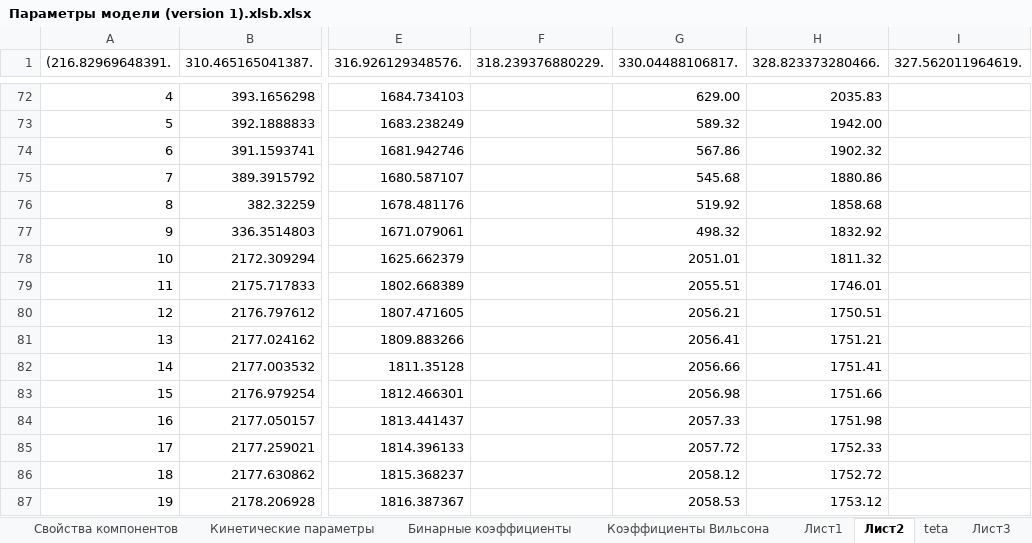
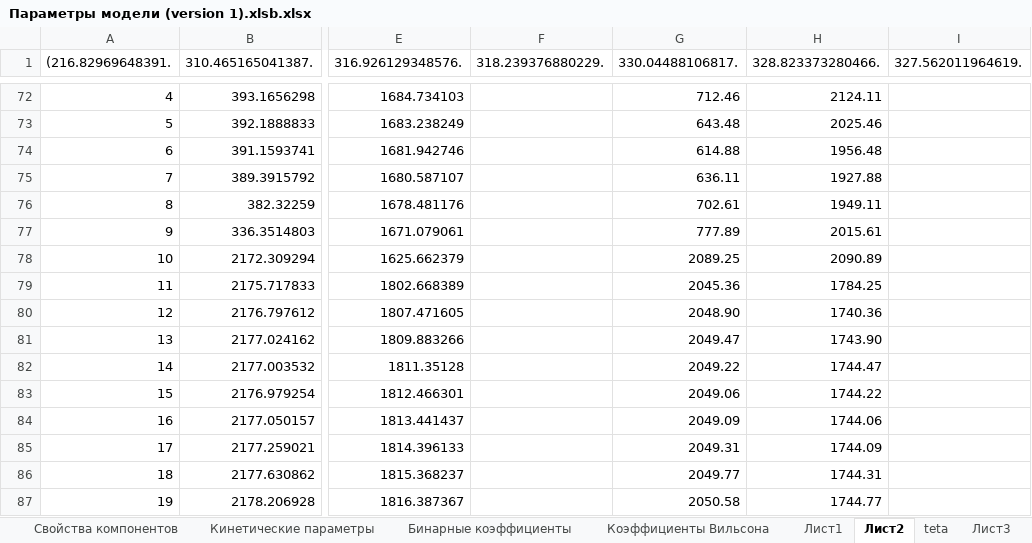
Before and after one commit to VChuzlov/My_Project, an Excel workbook: Параметры модели (version 1).xlsb.xlsx, sheet Лист2, drawn as a sheet; only a part is shown, gaps mark what is left out; values as stored, in another font and other column widths than the file's, no borders; charts and pictures not drawn; the diff covers the shown part only; the diff names each change by its address in the sheet, - before the commit and + after, or states it on an @@ line.

```diff
--- a/Параметры модели (version 1).xlsb.xlsx (sheet Лист2)
+++ b/Параметры модели (version 1).xlsb.xlsx (sheet Лист2)
-G72 (330.04488106817.): 629.00
+G72 (330.04488106817.): 712.46
-H72 (328.823373280466.): 2035.83
+H72 (328.823373280466.): 2124.11
-G73 (330.04488106817.): 589.32
+G73 (330.04488106817.): 643.48
-H73 (328.823373280466.): 1942.00
+H73 (328.823373280466.): 2025.46
-G74 (330.04488106817.): 567.86
+G74 (330.04488106817.): 614.88
-H74 (328.823373280466.): 1902.32
+H74 (328.823373280466.): 1956.48
-G75 (330.04488106817.): 545.68
+G75 (330.04488106817.): 636.11
-H75 (328.823373280466.): 1880.86
+H75 (328.823373280466.): 1927.88
-G76 (330.04488106817.): 519.92
+G76 (330.04488106817.): 702.61
-H76 (328.823373280466.): 1858.68
+H76 (328.823373280466.): 1949.11
-G77 (330.04488106817.): 498.32
+G77 (330.04488106817.): 777.89
-H77 (328.823373280466.): 1832.92
+H77 (328.823373280466.): 2015.61
-G78 (330.04488106817.): 2051.01
+G78 (330.04488106817.): 2089.25
-H78 (328.823373280466.): 1811.32
+H78 (328.823373280466.): 2090.89
-G79 (330.04488106817.): 2055.51
+G79 (330.04488106817.): 2045.36
-H79 (328.823373280466.): 1746.01
+H79 (328.823373280466.): 1784.25
-G80 (330.04488106817.): 2056.21
+G80 (330.04488106817.): 2048.90
-H80 (328.823373280466.): 1750.51
+H80 (328.823373280466.): 1740.36
-G81 (330.04488106817.): 2056.41
+G81 (330.04488106817.): 2049.47
-H81 (328.823373280466.): 1751.21
+H81 (328.823373280466.): 1743.90
-G82 (330.04488106817.): 2056.66
+G82 (330.04488106817.): 2049.22
-H82 (328.823373280466.): 1751.41
+H82 (328.823373280466.): 1744.47
-G83 (330.04488106817.): 2056.98
+G83 (330.04488106817.): 2049.06
-H83 (328.823373280466.): 1751.66
+H83 (328.823373280466.): 1744.22
-G84 (330.04488106817.): 2057.33
+G84 (330.04488106817.): 2049.09
-H84 (328.823373280466.): 1751.98
+H84 (328.823373280466.): 1744.06
-G85 (330.04488106817.): 2057.72
+G85 (330.04488106817.): 2049.31
-H85 (328.823373280466.): 1752.33
+H85 (328.823373280466.): 1744.09
-G86 (330.04488106817.): 2058.12
+G86 (330.04488106817.): 2049.77
-H86 (328.823373280466.): 1752.72
+H86 (328.823373280466.): 1744.31
-G87 (330.04488106817.): 2058.53
+G87 (330.04488106817.): 2050.58
-H87 (328.823373280466.): 1753.12
+H87 (328.823373280466.): 1744.77
```
Also changed, not shown: 4 added rows and 210 edited cells elsewhere in this sheet, other sheet tabs, charts or pictures, 18 other files.
